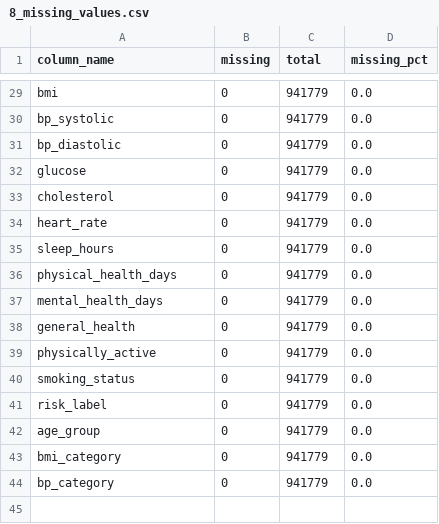
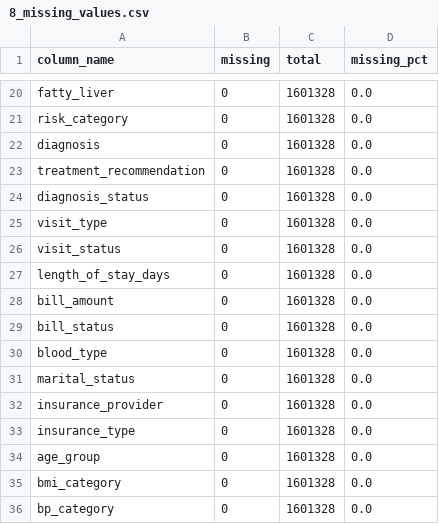
Before and after one commit to AbhiramKorupalli28/healthcare, a CSV file: output/summaries/8_missing_values.csv, drawn as a sheet; only a part is shown, gaps mark what is left out; removed rows and columns are numbered as before the commit, all else as after; the diff covers the shown part only; the diff names each change by its address in the sheet, - before the commit and + after, or states it on an @@ line.

```diff
--- a/output/summaries/8_missing_values.csv
+++ b/output/summaries/8_missing_values.csv
-A20 (column_name): bmi
+A20 (column_name): fatty_liver
-C20:C22 (total): 941779
+C20:C22 (total): 1601328
-A21 (column_name): bp_systolic
+A21 (column_name): risk_category
-A22 (column_name): bp_diastolic
+A22 (column_name): diagnosis
-row 32: glucose | 0 | 941779 | 0.0
-row 33: cholesterol | 0 | 941779 | 0.0
-A23 (column_name): heart_rate
+A23 (column_name): treatment_recommendation
-C23:C25 (total): 941779
+C23:C25 (total): 1601328
-A24 (column_name): sleep_hours
+A24 (column_name): diagnosis_status
-A25 (column_name): physical_health_days
+A25 (column_name): visit_type
+row 26: visit_status | 0 | 1601328 | 0.0
-A27 (column_name): mental_health_days
+A27 (column_name): length_of_stay_days
-C27:C29 (total): 941779
+C27:C29 (total): 1601328
-A28 (column_name): general_health
+A28 (column_name): bill_amount
-A29 (column_name): physically_active
+A29 (column_name): bill_status
+row 30: blood_type | 0 | 1601328 | 0.0
-A31 (column_name): smoking_status
+A31 (column_name): marital_status
-C31 (total): 941779
+C31 (total): 1601328
+row 32: insurance_provider | 0 | 1601328 | 0.0
-A33 (column_name): risk_label
+A33 (column_name): insurance_type
-C33:C36 (total): 941779
+C33:C36 (total): 1601328
```
Also changed, not shown: 4 added rows, 13 removed rows and 22 edited cells elsewhere in this file, output/summaries/3_age_group_distribution.csv, output/summaries/4_gender_distribution.csv, 18 other files.
